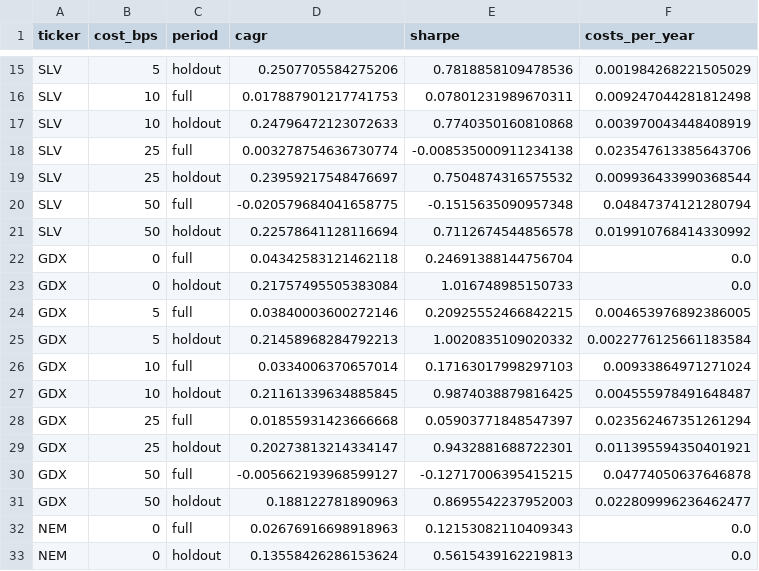
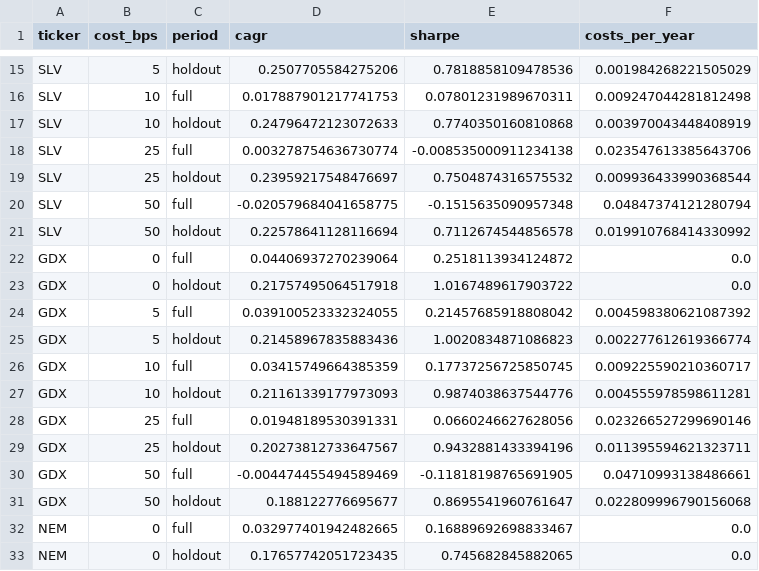
Before and after one commit to SamBates1/aurum-, a CSV file: reports/latest/cost_sensitivity.csv, drawn as a sheet; only a part is shown, gaps mark what is left out; the diff covers the shown part only.

```diff
--- a/reports/latest/cost_sensitivity.csv
+++ b/reports/latest/cost_sensitivity.csv
@@ -21,13 +21,13 @@ SLV,50,full,-0.020579684041658775,-0.1515635090957348,0.04847374121280794
 SLV,50,holdout,0.22578641128116694,0.7112674544856578,0.019910768414330992
-GDX,0,full,0.04342583121462118,0.24691388144756704,0.0
-GDX,0,holdout,0.21757495505383084,1.016748985150733,0.0
-GDX,5,full,0.03840003600272146,0.20925552466842215,0.004653976892386005
-GDX,5,holdout,0.21458968284792213,1.0020835109020332,0.0022776125661183584
-GDX,10,full,0.0334006370657014,0.17163017998297103,0.00933864971271024
-GDX,10,holdout,0.21161339634885845,0.9874038879816425,0.004555978491648487
-GDX,25,full,0.01855931423666668,0.05903771848547397,0.023562467351261294
-GDX,25,holdout,0.20273813214334147,0.9432881688722301,0.011395594350401921
-GDX,50,full,-0.005662193968599127,-0.12717006395415215,0.04774050637646878
-GDX,50,holdout,0.188122781890963,0.8695542237952003,0.022809996236462477
-NEM,0,full,0.02676916698918963,0.12153082110409343,0.0
-NEM,0,holdout,0.13558426286153624,0.5615439162219813,0.0
+GDX,0,full,0.04406937270239064,0.2518113934124872,0.0
+GDX,0,holdout,0.21757495064517918,1.0167489617903722,0.0
+GDX,5,full,0.039100523332324055,0.21457685918808042,0.004598380621087392
+GDX,5,holdout,0.21458967835883436,1.0020834871086823,0.002277612619366774
+GDX,10,full,0.03415749664385359,0.17737256725850745,0.009225590210360717
+GDX,10,holdout,0.21161339177973093,0.9874038637544776,0.004555978598611281
+GDX,25,full,0.01948189530391331,0.0660246627628056,0.023266527299690146
+GDX,25,holdout,0.20273812733647567,0.9432881433394196,0.011395594621323711
+GDX,50,full,-0.004474455494589469,-0.11818198765691905,0.04710993138486661
+GDX,50,holdout,0.188122776695677,0.8695541960761647,0.022809996790156068
+NEM,0,full,0.032977401942482665,0.16889692698833467,0.0
+NEM,0,holdout,0.17657742051723435,0.745682845882065,0.0
```
Also changed, not shown: 80 edited cells elsewhere in this file, reports/latest/bootstrap_portfolio.csv, reports/latest/model_metrics.csv, 53 other files.
